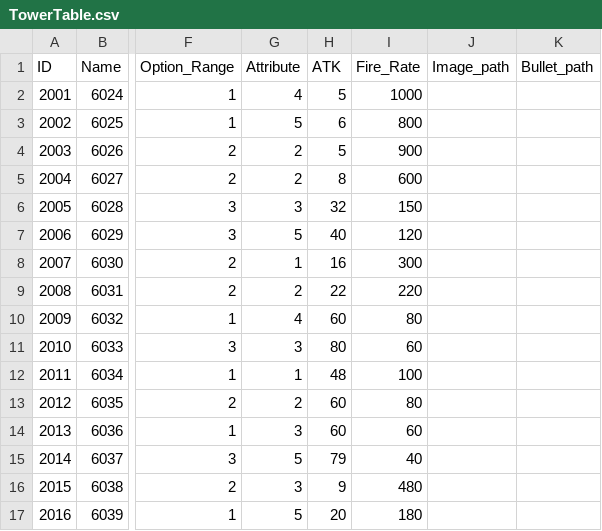
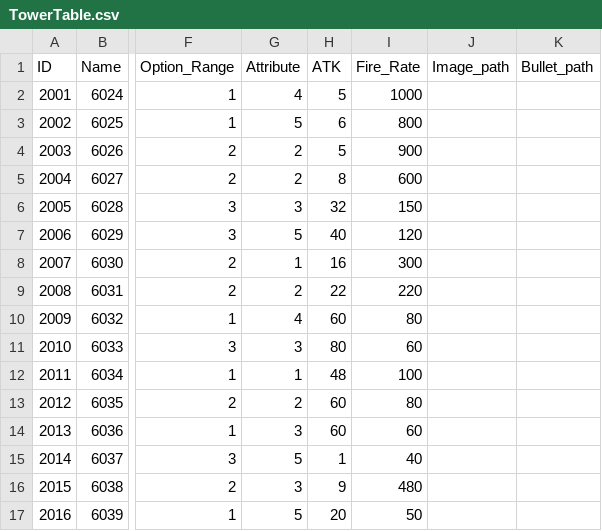
Before and after one commit to MM1152/MyPlanet, a CSV file: Assets/DataTables/TowerTable.csv, drawn as a sheet; only a part is shown, gaps mark what is left out; the diff names each change by its address in the sheet, - before the commit and + after, or states it on an @@ line.

```diff
--- a/Assets/DataTables/TowerTable.csv
+++ b/Assets/DataTables/TowerTable.csv
-H15 (ATK): 79
+H15 (ATK): 1
-I17 (Fire_Rate): 180
+I17 (Fire_Rate): 50
```
Also changed, not shown: 17 other files.
